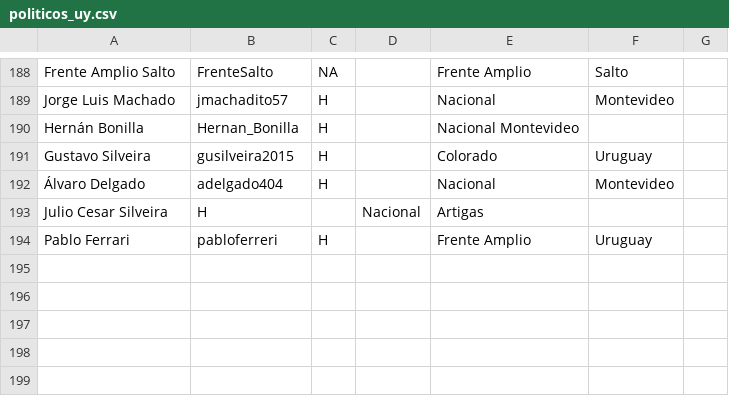
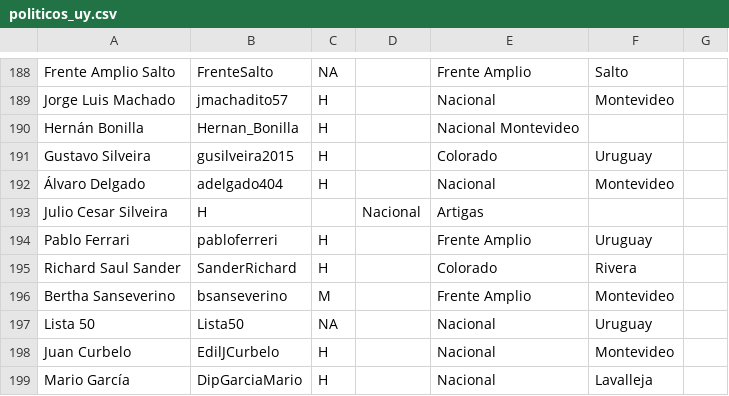
Before and after one commit to propublica/politwoops_sunlight, a CSV file: politicos_uy.csv, drawn as a sheet; only a part is shown, gaps mark what is left out.

Commit message:
Update politicos_uy.csv

```diff
--- a/politicos_uy.csv
+++ b/politicos_uy.csv
@@ -194 +194,6 @@ Julio Cesar Silveira,H,,Nacional,Artigas
 Pablo Ferrari,pabloferreri,H,,Frente Amplio,Uruguay
+Richard Saul Sander,SanderRichard,H,,Colorado,Rivera
+Bertha Sanseverino,bsanseverino,M,,Frente Amplio,Montevideo
+Lista 50,Lista50,NA,,Nacional,Uruguay
+Juan Curbelo,EdilJCurbelo,H,,Nacional,Montevideo
+Mario García,DipGarciaMario,H,,Nacional,Lavalleja
```
